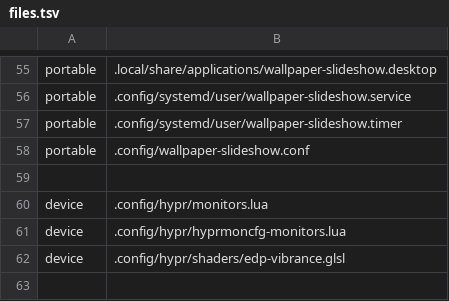
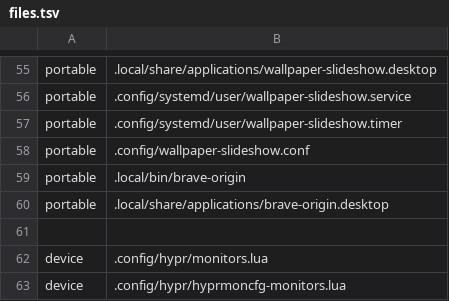
Before and after one commit to JarnKet/jarnket-omarchy-config, a TSV file: manifests/files.tsv, drawn as a sheet; only a part is shown, gaps mark what is left out; the shorter side is filled out with more unchanged rows; the diff names each change by its address in the sheet, - before the commit and + after, or states it on an @@ line.

```diff
--- a/manifests/files.tsv
+++ b/manifests/files.tsv
+row 59: portable | .local/bin/brave-origin
+row 60: portable | .local/share/applications/brave-origin.desktop
```
Also changed, not shown: 3 other files.
